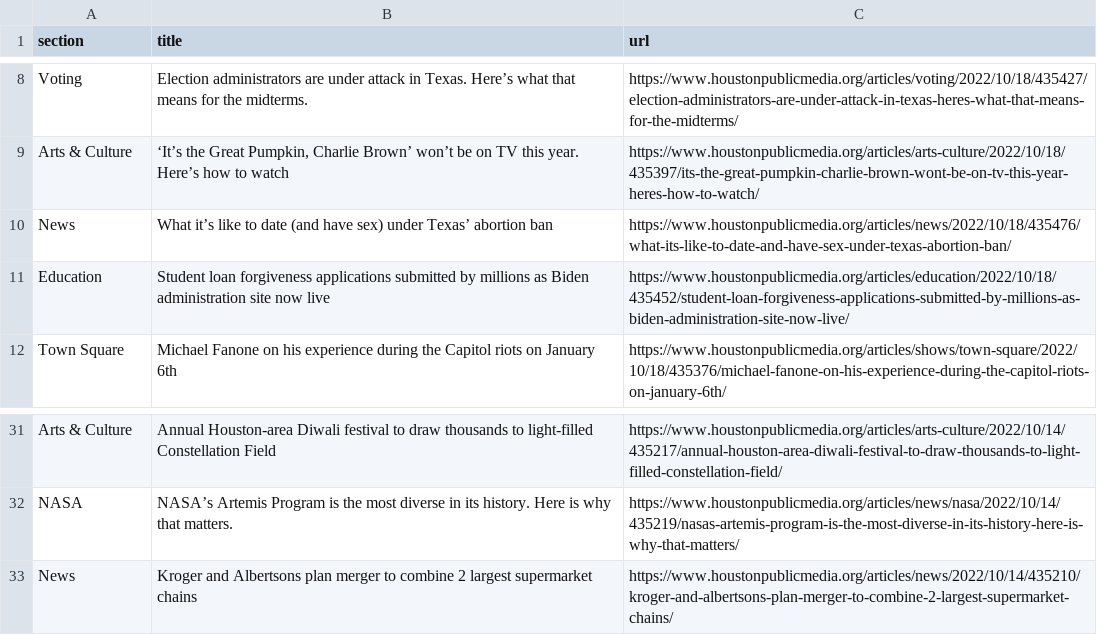
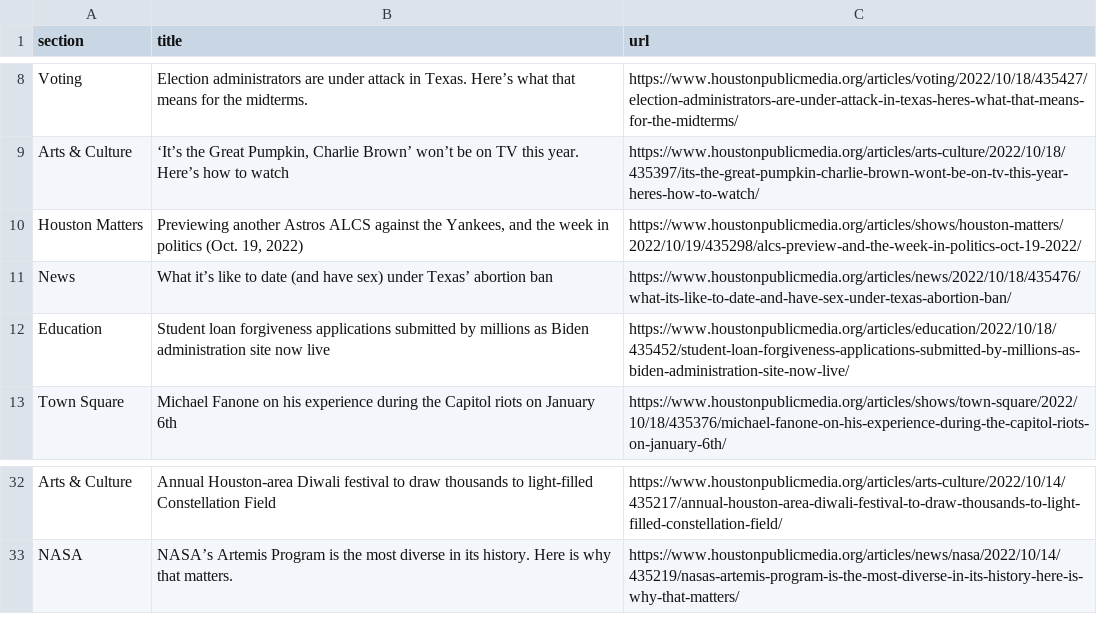
Before and after one commit to jessieblaeser/Autoscraper-Houston-NPR, a CSV file: npr.csv, drawn as a sheet; only a part is shown, gaps mark what is left out.

```diff
--- a/npr.csv
+++ b/npr.csv
@@ -9,2 +9,3 @@ Voting,Election administrators are under attack in Texas. Here’s what that mea
 Arts & Culture,"‘It’s the Great Pumpkin, Charlie Brown’ won’t be on TV this year. Here’s how to watch",https://www.houstonpublicmedia.org/articles/arts-culture/2022/10/18/435397/its-the-great-pumpkin-charlie-brown-wont-be-on-tv-this-year-heres-how-to-watch/
+Houston Matters,"Previewing another Astros ALCS against the Yankees, and the week in politics (Oct. 19, 2022)",https://www.houstonpublicmedia.org/articles/shows/houston-matters/2022/10/19/435298/alcs-preview-and-the-week-in-politics-oct-19-2022/
 News,What it’s like to date (and have sex) under Texas’ abortion ban,https://www.houstonpublicmedia.org/articles/news/2022/10/18/435476/what-its-like-to-date-and-have-sex-under-texas-abortion-ban/
@@ -32,2 +33 @@ Arts & Culture,Annual Houston-area Diwali festival to draw thousands to light-fi
 NASA,NASA’s Artemis Program is the most diverse in its history. Here is why that matters.,https://www.houstonpublicmedia.org/articles/news/nasa/2022/10/14/435219/nasas-artemis-program-is-the-most-diverse-in-its-history-here-is-why-that-matters/
-News,Kroger and Albertsons plan merger to combine 2 largest supermarket chains,https://www.houstonpublicmedia.org/articles/news/2022/10/14/435210/kroger-and-albertsons-plan-merger-to-combine-2-largest-supermarket-chains/
```
